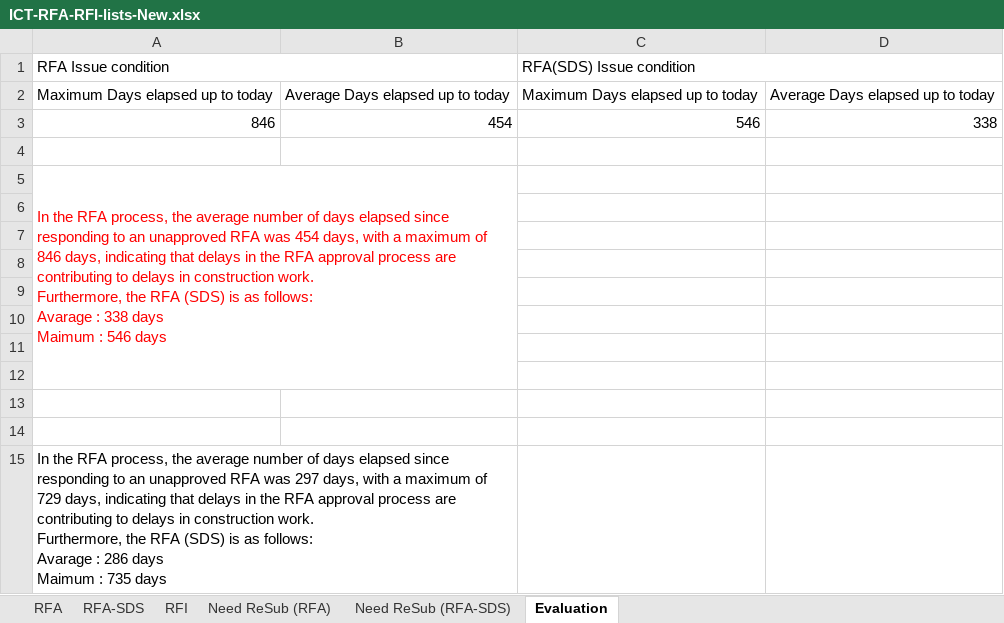
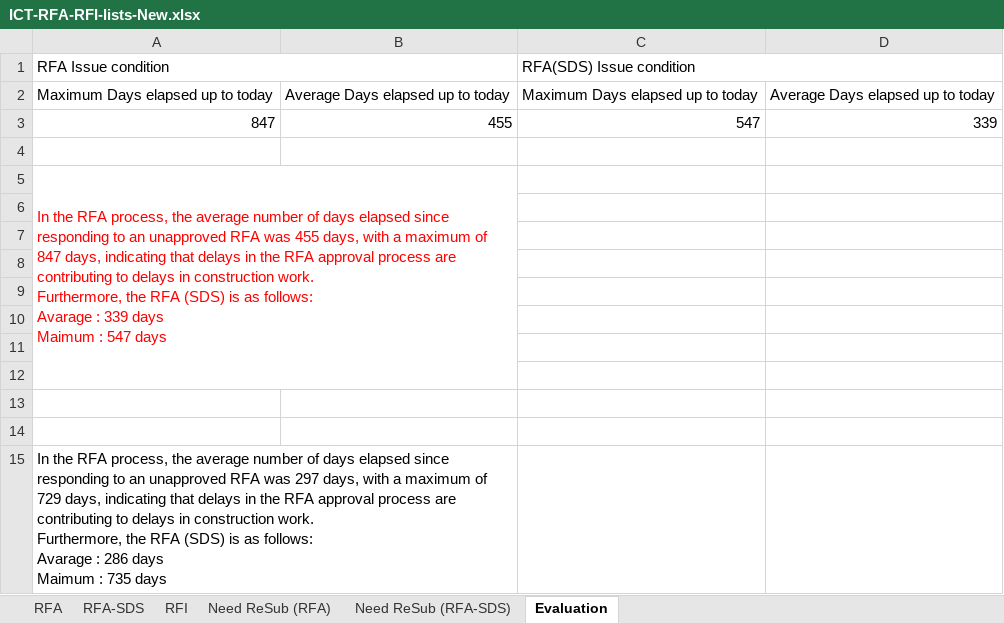
Before and after one commit to Shi-49-94-444-4444/ltia-ict-dashboard, an Excel workbook: ICT-RFA-RFI-lists-New.xlsx, sheet Evaluation, drawn as a sheet; values as stored, in another font and other column widths than the file's, no borders; removed rows and columns are numbered as before the commit, all else as after; ↵ is a line break in a cell; the diff names each change by its address in the sheet, - before the commit and + after, or states it on an @@ line.

```diff
--- a/ICT-RFA-RFI-lists-New.xlsx (sheet Evaluation)
+++ b/ICT-RFA-RFI-lists-New.xlsx (sheet Evaluation)
-row 3: 846 | 454 | 546 | 338
+row 3: 847 | 455 | 547 | 339
-A5: …RFA was 454 days, with a maximum of 846 days, indicating that delays in the RFA approval process are contributing to delays in construction work. ↵ Furthermore, the RFA (SDS) is as follows: ↵ Avarage : 338 days ↵ Maimum : 546 days
+A5: …RFA was 455 days, with a maximum of 847 days, indicating that delays in the RFA approval process are contributing to delays in construction work. ↵ Furthermore, the RFA (SDS) is as follows: ↵ Avarage : 339 days ↵ Maimum : 547 days
```
Also changed, not shown: sheet RFA, sheet RFA-SDS, sheet RFI, sheet Need ReSub (RFA-SDS), sheet Need ReSub (RFA), formulas that keep their value, 1 other file.
